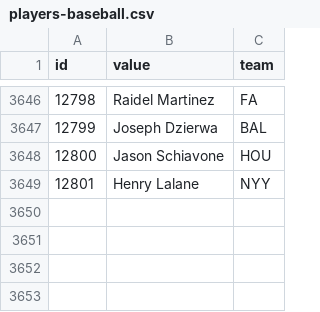
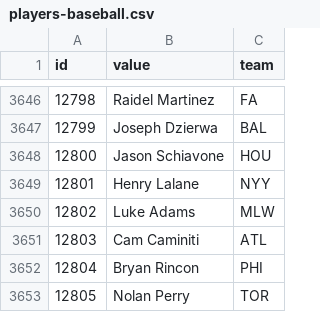
Before and after one commit to StatsVine/data-snapshots, a CSV file: csv/nfc/players-baseball.csv, drawn as a sheet; only a part is shown, gaps mark what is left out.

```diff
--- a/csv/nfc/players-baseball.csv
+++ b/csv/nfc/players-baseball.csv
@@ -3649 +3649,5 @@ id,value,team
 12801,Henry Lalane,NYY
+12802,Luke Adams,MLW
+12803,Cam Caminiti,ATL
+12804,Bryan Rincon,PHI
+12805,Nolan Perry,TOR
```
Also changed, not shown: csv/nfc/players-all.csv, csv/nfc/players-football.csv, 1 other file.
